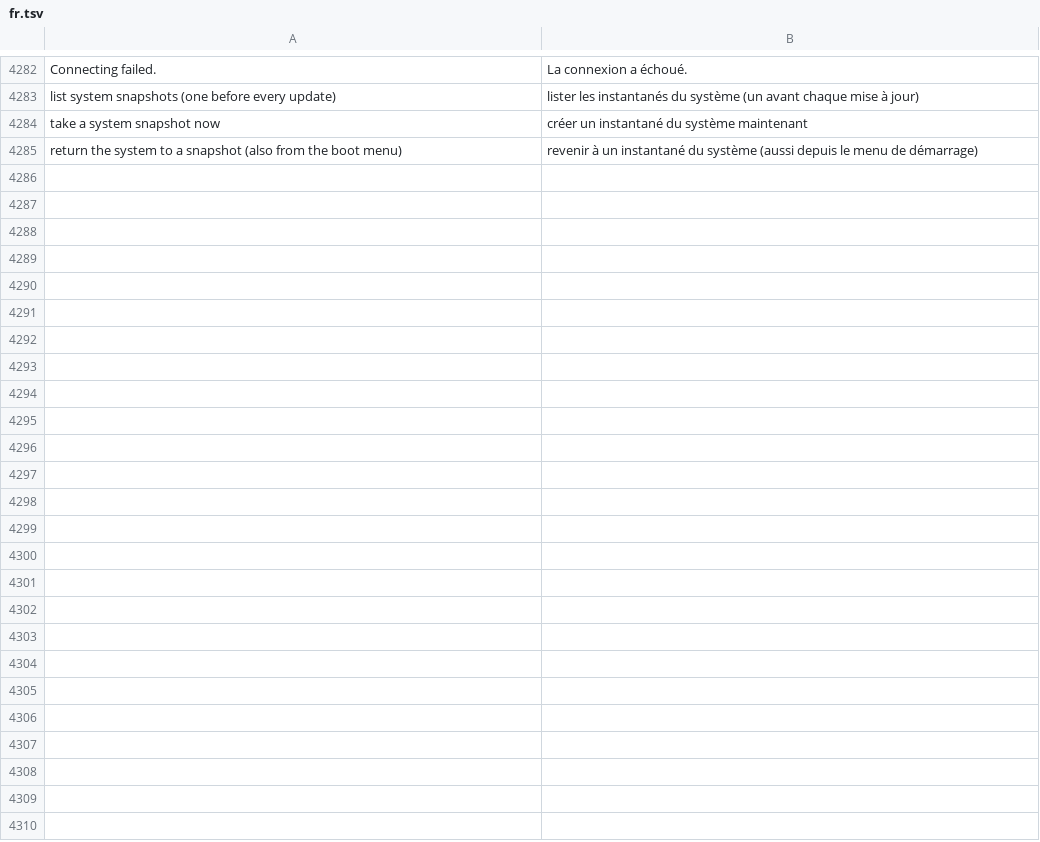
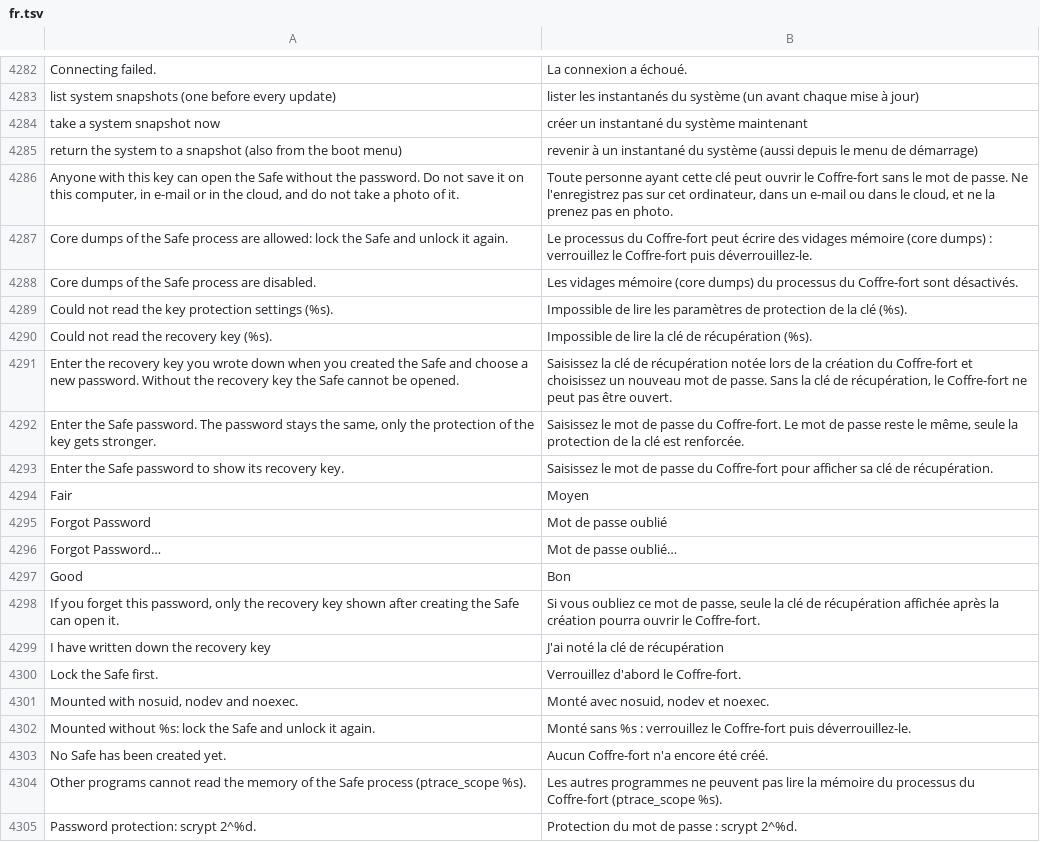
Before and after one commit to luxopes/LuxOS-Arch, a TSV file: packages/luxos-i18n/files/fr.tsv, drawn as a sheet; only a part is shown, gaps mark what is left out; the diff covers the shown part only.

```diff
--- a/packages/luxos-i18n/files/fr.tsv
+++ b/packages/luxos-i18n/files/fr.tsv
@@ -4285 +4285,21 @@ take a system snapshot now	créer un instantané du système maintenant
 return the system to a snapshot (also from the boot menu)	revenir à un instantané du système (aussi depuis le menu de démarrage)
+Anyone with this key can open the Safe without the password. Do not save it on this computer, in e-mail or in the cloud, and do not take a photo of it.	Toute personne ayant cette clé peut ouvrir le Coffre-fort sans le mot de passe. Ne l'enregistrez pas sur cet ordinateur, dans un e-mail ou dans le cloud, et ne la prenez pas en photo.
+Core dumps of the Safe process are allowed: lock the Safe and unlock it again.	Le processus du Coffre-fort peut écrire des vidages mémoire (core dumps) : verrouillez le Coffre-fort puis déverrouillez-le.
+Core dumps of the Safe process are disabled.	Les vidages mémoire (core dumps) du processus du Coffre-fort sont désactivés.
+Could not read the key protection settings (%s).	Impossible de lire les paramètres de protection de la clé (%s).
+Could not read the recovery key (%s).	Impossible de lire la clé de récupération (%s).
+Enter the recovery key you wrote down when you created the Safe and choose a new password. Without the recovery key the Safe cannot be opened.	Saisissez la clé de récupération notée lors de la création du Coffre-fort et choisissez un nouveau mot de passe. Sans la clé de récupération, le Coffre-fort ne peut pas être ouvert.
+Enter the Safe password. The password stays the same, only the protection of the key gets stronger.	Saisissez le mot de passe du Coffre-fort. Le mot de passe reste le même, seule la protection de la clé est renforcée.
+Enter the Safe password to show its recovery key.	Saisissez le mot de passe du Coffre-fort pour afficher sa clé de récupération.
+Fair	Moyen
+Forgot Password	Mot de passe oublié
+Forgot Password…	Mot de passe oublié…
+Good	Bon
+If you forget this password, only the recovery key shown after creating the Safe can open it.	Si vous oubliez ce mot de passe, seule la clé de récupération affichée après la création pourra ouvrir le Coffre-fort.
+I have written down the recovery key	J'ai noté la clé de récupération
+Lock the Safe first.	Verrouillez d'abord le Coffre-fort.
+Mounted with nosuid, nodev and noexec.	Monté avec nosuid, nodev et noexec.
+Mounted without %s: lock the Safe and unlock it again.	Monté sans %s : verrouillez le Coffre-fort puis déverrouillez-le.
+No Safe has been created yet.	Aucun Coffre-fort n'a encore été créé.
+Other programs cannot read the memory of the Safe process (ptrace_scope %s).	Les autres programmes ne peuvent pas lire la mémoire du processus du Coffre-fort (ptrace_scope %s).
+Password protection: scrypt 2^%d.	Protection du mot de passe : scrypt 2^%d.
```
Also changed, not shown: 24 added rows elsewhere in this file, packages/luxos-i18n/files/de.tsv, packages/luxos-i18n/files/es.tsv, 22 other files.
